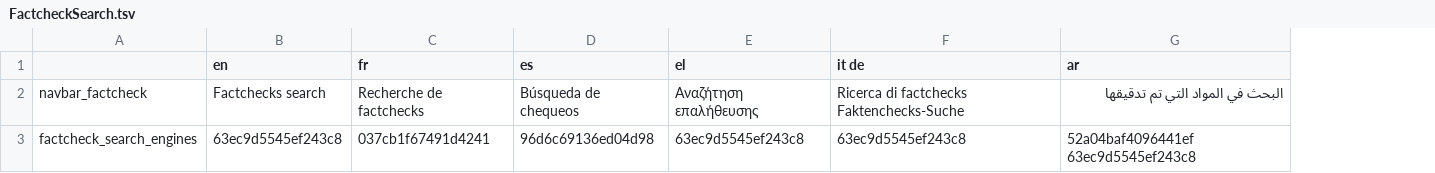
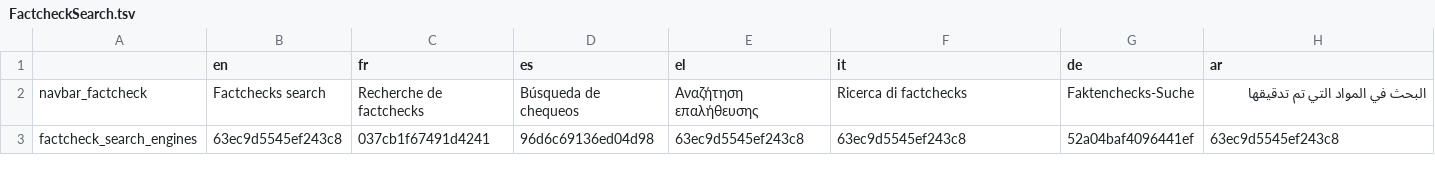
Before and after one commit to AFP-Medialab/TSNA-Translations, a TSV file: components/NavItems/tools/FactcheckSearch.tsv, drawn as a sheet; addresses are those after the commit; the diff names each change by its address in the sheet, - before the commit and + after, or states it on an @@ line.

```diff
--- a/components/NavItems/tools/FactcheckSearch.tsv
+++ b/components/NavItems/tools/FactcheckSearch.tsv
+column G (de), rows 2-3: Faktenchecks-Suche | 52a04baf4096441ef
-F1: it de
+F1: it
-F2 (it): Ricerca di factchecks Faktenchecks-Suche
+F2 (it): Ricerca di factchecks
-H3 (ar): 52a04baf4096441ef 63ec9d5545ef243c8
+H3 (ar): 63ec9d5545ef243c8
```
Also changed, not shown: components/NavItems/languages.tsv, components/NavItems/tools/AllTools.tsv.
